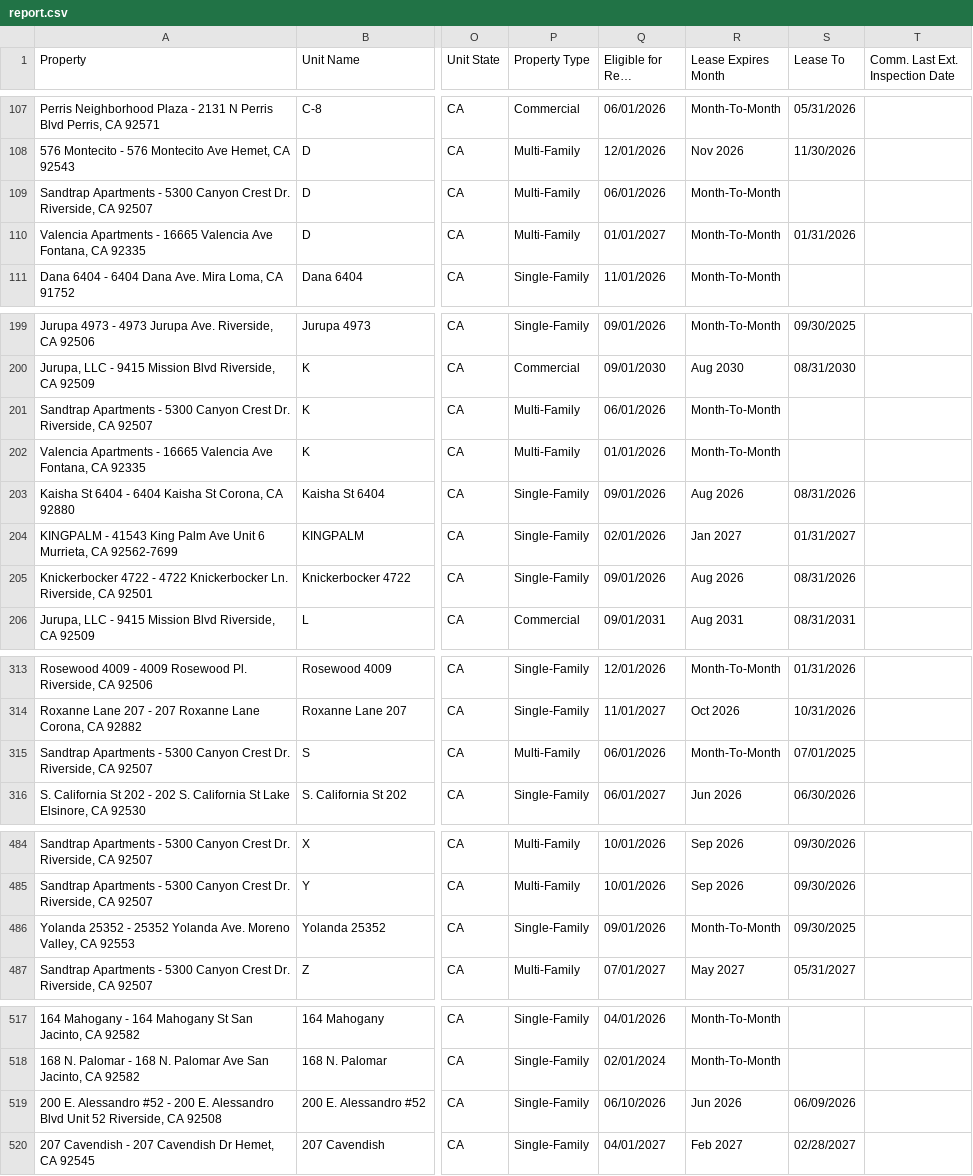
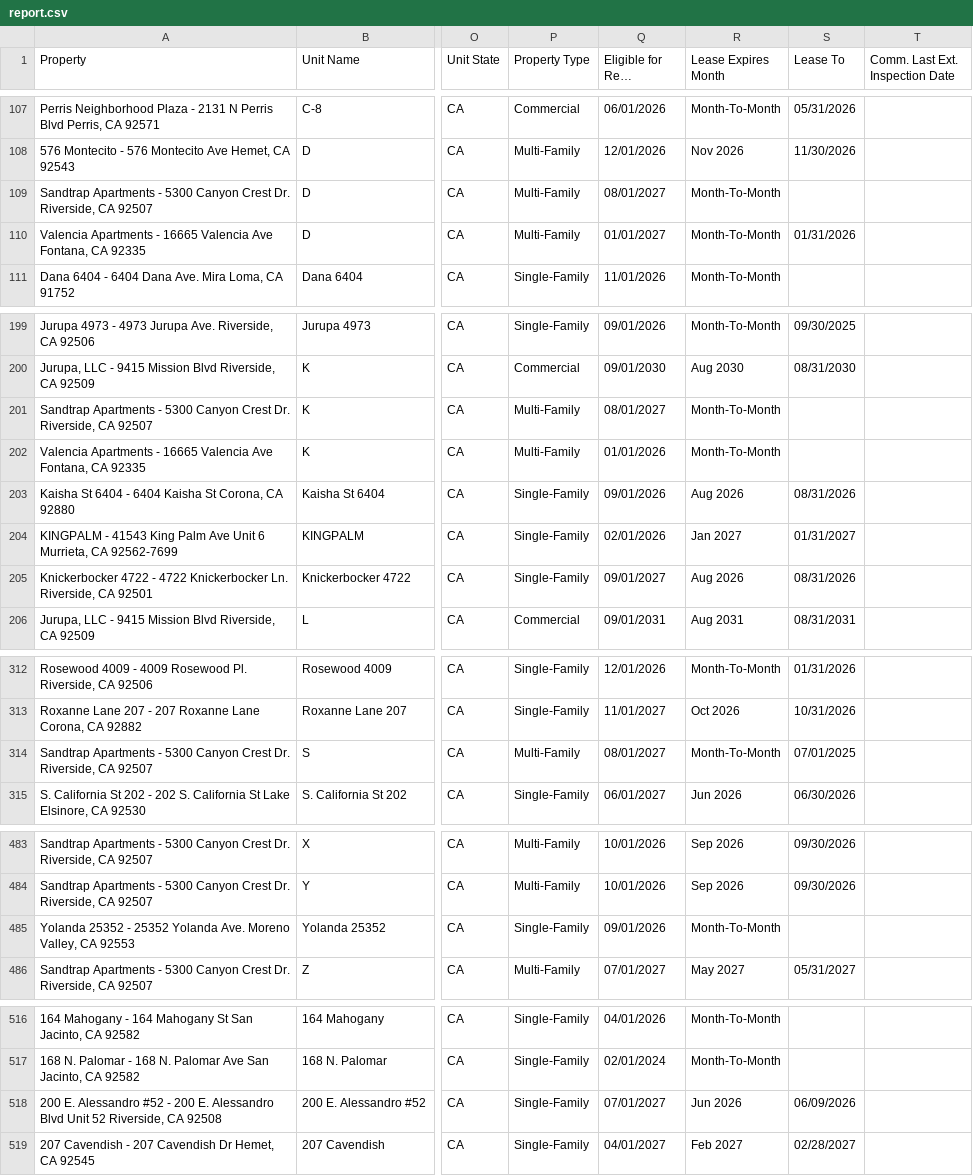
Before and after one commit to ryconn-pm/inspection-portal, a CSV file: data/report.csv, drawn as a sheet; only a part is shown, gaps mark what is left out; long unchanged cells end in …; addresses are those after the commit; the diff covers the shown part only; the diff names each change by its address in the sheet, - before the commit and + after, or states it on an @@ line.

```diff
--- a/data/report.csv
+++ b/data/report.csv
-Q109 (Eligible for Rent Increase): 06/01/2026
+Q109 (Eligible for Rent Increase): 08/01/2027
-Q201 (Eligible for Rent Increase): 06/01/2026
+Q201 (Eligible for Rent Increase): 08/01/2027
-Q205 (Eligible for Rent Increase): 09/01/2026
+Q205 (Eligible for Rent Increase): 09/01/2027
-Q314 (Eligible for Rent Increase): 06/01/2026
+Q314 (Eligible for Rent Increase): 08/01/2027
-S485 (Lease To): 09/30/2025
+S485 (Lease To): (empty)
-Q518 (Eligible for Rent Increase): 06/10/2026
+Q518 (Eligible for Rent Increase): 07/01/2027
```
Also changed, not shown: 1 added row, 1 removed row and 14 edited cells elsewhere in this file.
